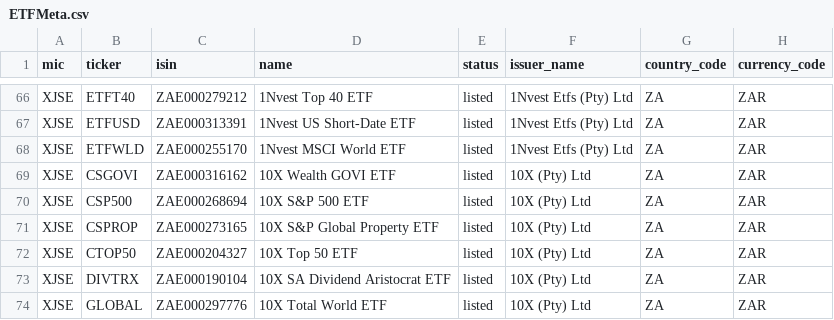
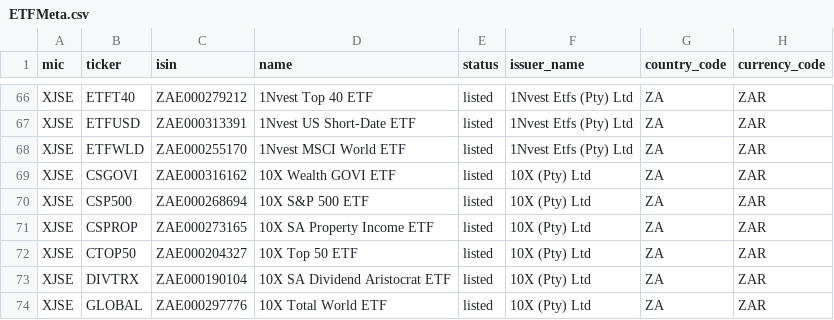
Before and after one commit to justinsolms/asset_base, a CSV file: src/asset_base/data/static/ETFMeta.csv, drawn as a sheet; only a part is shown, gaps mark what is left out; the diff names each change by its address in the sheet, - before the commit and + after, or states it on an @@ line.

Commit message:
Asset/time-series: wire Manager.update and harden ETF metadata and bug fixes
- Call Manager.update from setup when update=True to pull fresh data
- Add Asset.get_last_eod_date helper and clarify Listed/Index docs
- Enforce unique ETF meta (status.name, mic+ticker, ISIN) and fix CSPROP name
- Clarify ASSET_CLASS wiring for time series EOD/Dividend/Split classes

```diff
--- a/src/asset_base/data/static/ETFMeta.csv
+++ b/src/asset_base/data/static/ETFMeta.csv
-D71 (name): 10X S&P Global Property ETF
+D71 (name): 10X SA Property Income ETF
```
Also changed, not shown: 5 other files.
